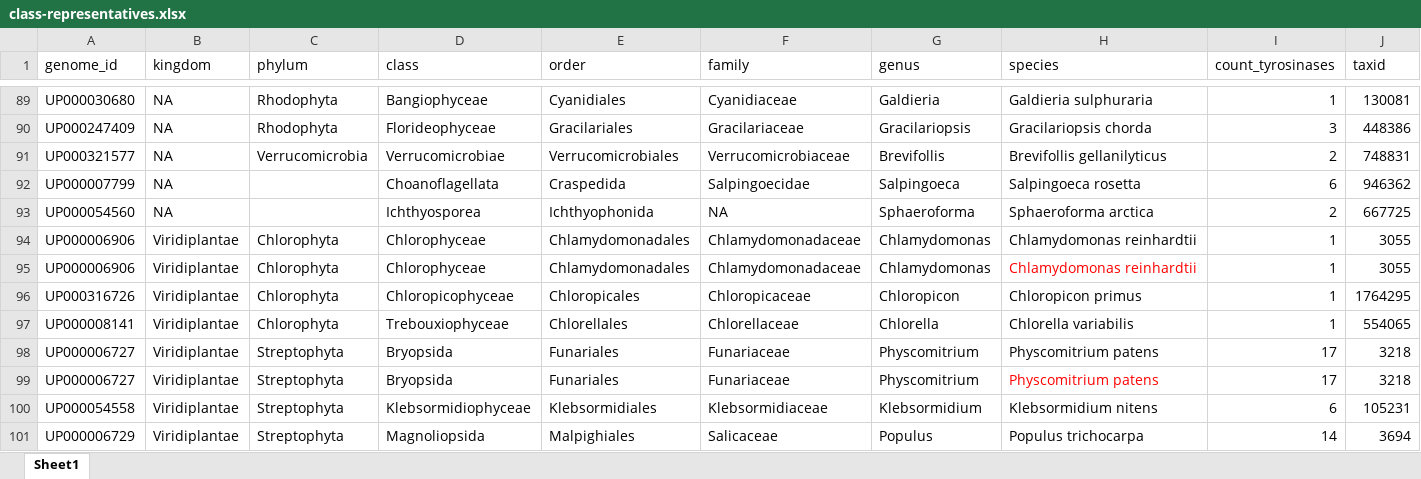
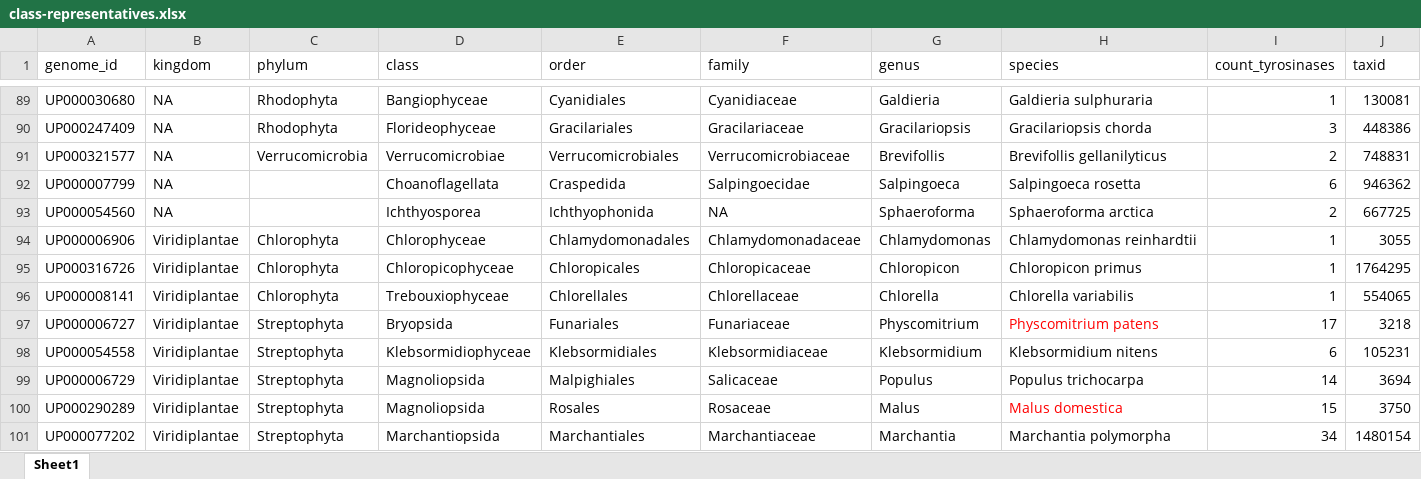
Before and after one commit to idameitil/polyphenol-oxidases, an Excel workbook: data/proteome-tree/class-representatives.xlsx, sheet Sheet1, drawn as a sheet; only a part is shown, gaps mark what is left out; the shorter side is filled out with more unchanged rows; values as stored, in another font and other column widths than the file's, no borders; conditional formats not drawn; rows hold the shown columns only; the diff names each change by its address in the sheet, - before the commit and + after, or states it on an @@ line.

Commit message:
removed duplicated

```diff
--- a/data/proteome-tree/class-representatives.xlsx (sheet Sheet1)
+++ b/data/proteome-tree/class-representatives.xlsx (sheet Sheet1)
-row 95: UP000006906 | Viridiplantae | Chlorophyta | Chlorophyceae | Chlamydomonadales | Chlamydomonadaceae | Chlamydomonas | Chlamydomonas reinhardtii | 1 | 3055
-row 98: UP000006727 | Viridiplantae | Streptophyta | Bryopsida | Funariales | Funariaceae | Physcomitrium | Physcomitrium patens | 17 | 3218
```
Also changed, not shown: formulas that keep their value.
